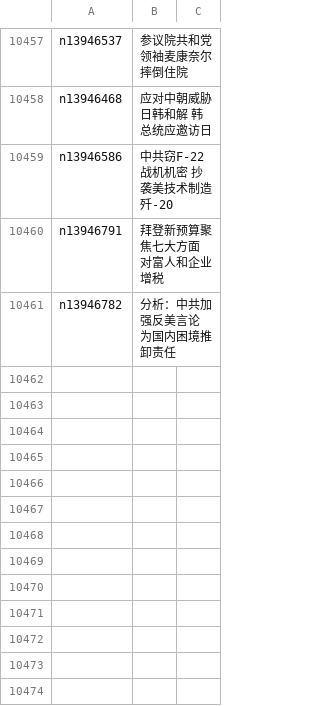
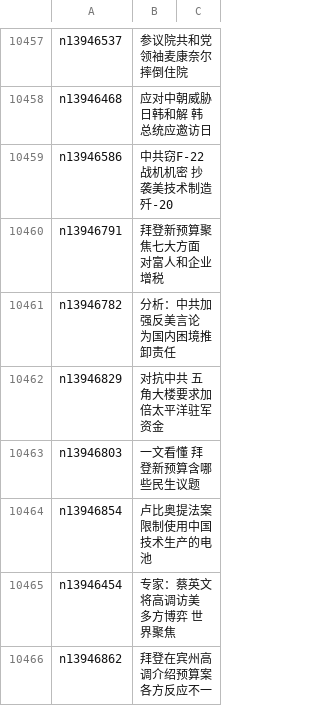
Before and after one commit to epic-marker/epoch-news, a CSV file: indexes/ncid1078159.csv, drawn as a sheet; only a part is shown, gaps mark what is left out.

```diff
--- a/indexes/ncid1078159.csv
+++ b/indexes/ncid1078159.csv
@@ -10461 +10461,6 @@ n13946791,拜登新预算聚焦七大方面 对富人和企业增税
 n13946782,分析：中共加强反美言论 为国内困境推卸责任
+n13946829,对抗中共 五角大楼要求加倍太平洋驻军资金
+n13946803,一文看懂 拜登新预算含哪些民生议题
+n13946854,卢比奥提法案 限制使用中国技术生产的电池
+n13946454,专家：蔡英文将高调访美 多方博弈 世界聚焦
+n13946862,拜登在宾州高调介绍预算案 各方反应不一
```
Also changed, not shown: indexes/ncid1349362.csv, indexes/ncid277.csv, 47 other files.
